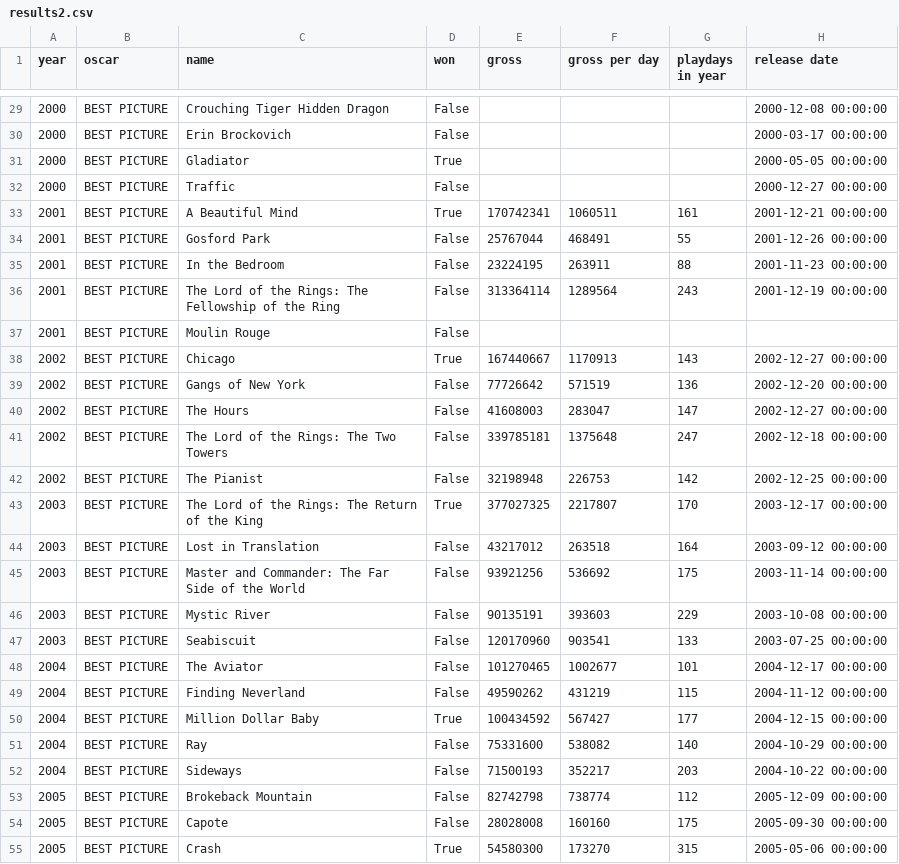
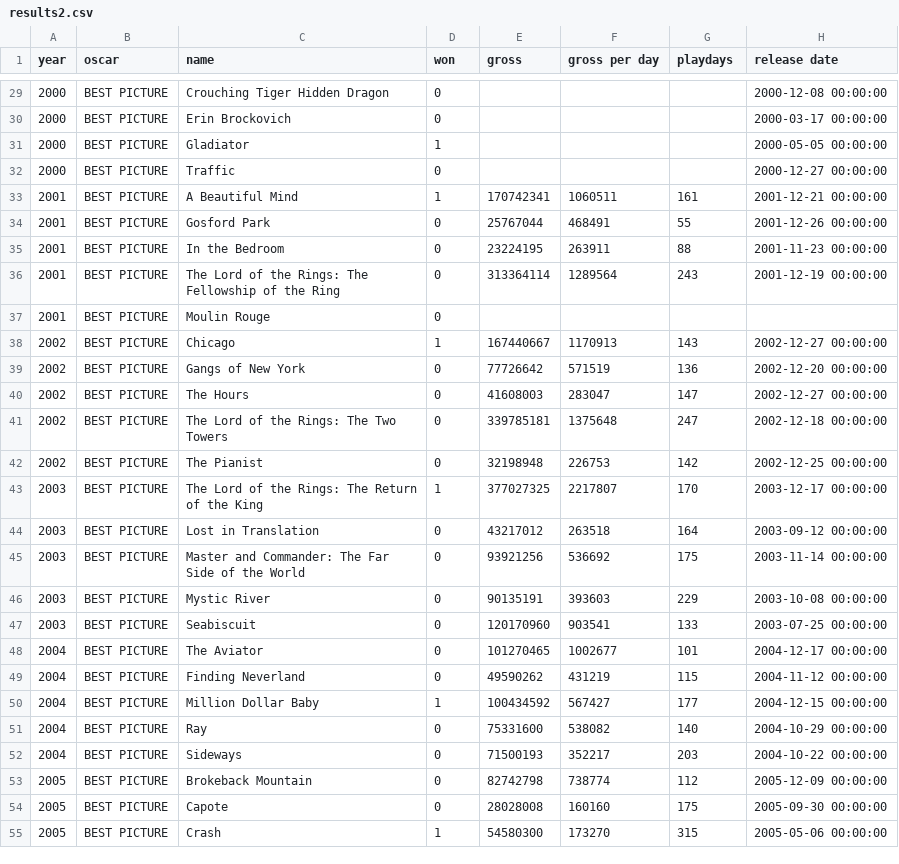
Before and after one commit to OscarPrediction1/boxOfficeNominationsCorrelation, a CSV file: results2.csv, drawn as a sheet; only a part is shown, gaps mark what is left out; the diff covers the shown part only.

```diff
--- a/results2.csv
+++ b/results2.csv
@@ -1 +1 @@
-year,oscar,name,won,gross,gross per day,playdays in year,release date,
+year,oscar,name,won,gross,gross per day,playdays,release date,
@@ -29,27 +29,27 @@ year,oscar,name,won,gross,gross per day,playdays in year,release date,
-2000,BEST PICTURE,Crouching Tiger Hidden Dragon,False,,,,2000-12-08 00:00:00,
-2000,BEST PICTURE,Erin Brockovich,False,,,,2000-03-17 00:00:00,
-2000,BEST PICTURE,Gladiator,True,,,,2000-05-05 00:00:00,
-2000,BEST PICTURE,Traffic,False,,,,2000-12-27 00:00:00,
-2001,BEST PICTURE,A Beautiful Mind,True,170742341,1060511,161,2001-12-21 00:00:00,
-2001,BEST PICTURE,Gosford Park,False,25767044,468491,55,2001-12-26 00:00:00,
-2001,BEST PICTURE,In the Bedroom,False,23224195,263911,88,2001-11-23 00:00:00,
-2001,BEST PICTURE,The Lord of the Rings: The Fellowship of the Ring,False,313364114,1289564,243,2001-12-19 00:00:00,
-2001,BEST PICTURE,Moulin Rouge,False,,,,,
-2002,BEST PICTURE,Chicago,True,167440667,1170913,143,2002-12-27 00:00:00,
-2002,BEST PICTURE,Gangs of New York,False,77726642,571519,136,2002-12-20 00:00:00,
-2002,BEST PICTURE,The Hours,False,41608003,283047,147,2002-12-27 00:00:00,
-2002,BEST PICTURE,The Lord of the Rings: The Two Towers,False,339785181,1375648,247,2002-12-18 00:00:00,
-2002,BEST PICTURE,The Pianist,False,32198948,226753,142,2002-12-25 00:00:00,
-2003,BEST PICTURE,The Lord of the Rings: The Return of the King,True,377027325,2217807,170,2003-12-17 00:00:00,
-2003,BEST PICTURE,Lost in Translation,False,43217012,263518,164,2003-09-12 00:00:00,
-2003,BEST PICTURE,Master and Commander: The Far Side of the World,False,93921256,536692,175,2003-11-14 00:00:00,
-2003,BEST PICTURE,Mystic River,False,90135191,393603,229,2003-10-08 00:00:00,
-2003,BEST PICTURE,Seabiscuit,False,120170960,903541,133,2003-07-25 00:00:00,
-2004,BEST PICTURE,The Aviator,False,101270465,1002677,101,2004-12-17 00:00:00,
-2004,BEST PICTURE,Finding Neverland,False,49590262,431219,115,2004-11-12 00:00:00,
-2004,BEST PICTURE,Million Dollar Baby,True,100434592,567427,177,2004-12-15 00:00:00,
-2004,BEST PICTURE,Ray,False,75331600,538082,140,2004-10-29 00:00:00,
-2004,BEST PICTURE,Sideways,False,71500193,352217,203,2004-10-22 00:00:00,
-2005,BEST PICTURE,Brokeback Mountain,False,82742798,738774,112,2005-12-09 00:00:00,
-2005,BEST PICTURE,Capote,False,28028008,160160,175,2005-09-30 00:00:00,
-2005,BEST PICTURE,Crash,True,54580300,173270,315,2005-05-06 00:00:00,
+2000,BEST PICTURE,Crouching Tiger Hidden Dragon,0,,,,2000-12-08 00:00:00,
+2000,BEST PICTURE,Erin Brockovich,0,,,,2000-03-17 00:00:00,
+2000,BEST PICTURE,Gladiator,1,,,,2000-05-05 00:00:00,
+2000,BEST PICTURE,Traffic,0,,,,2000-12-27 00:00:00,
+2001,BEST PICTURE,A Beautiful Mind,1,170742341,1060511,161,2001-12-21 00:00:00,
+2001,BEST PICTURE,Gosford Park,0,25767044,468491,55,2001-12-26 00:00:00,
+2001,BEST PICTURE,In the Bedroom,0,23224195,263911,88,2001-11-23 00:00:00,
+2001,BEST PICTURE,The Lord of the Rings: The Fellowship of the Ring,0,313364114,1289564,243,2001-12-19 00:00:00,
+2001,BEST PICTURE,Moulin Rouge,0,,,,,
+2002,BEST PICTURE,Chicago,1,167440667,1170913,143,2002-12-27 00:00:00,
+2002,BEST PICTURE,Gangs of New York,0,77726642,571519,136,2002-12-20 00:00:00,
+2002,BEST PICTURE,The Hours,0,41608003,283047,147,2002-12-27 00:00:00,
+2002,BEST PICTURE,The Lord of the Rings: The Two Towers,0,339785181,1375648,247,2002-12-18 00:00:00,
+2002,BEST PICTURE,The Pianist,0,32198948,226753,142,2002-12-25 00:00:00,
+2003,BEST PICTURE,The Lord of the Rings: The Return of the King,1,377027325,2217807,170,2003-12-17 00:00:00,
+2003,BEST PICTURE,Lost in Translation,0,43217012,263518,164,2003-09-12 00:00:00,
+2003,BEST PICTURE,Master and Commander: The Far Side of the World,0,93921256,536692,175,2003-11-14 00:00:00,
+2003,BEST PICTURE,Mystic River,0,90135191,393603,229,2003-10-08 00:00:00,
+2003,BEST PICTURE,Seabiscuit,0,120170960,903541,133,2003-07-25 00:00:00,
+2004,BEST PICTURE,The Aviator,0,101270465,1002677,101,2004-12-17 00:00:00,
+2004,BEST PICTURE,Finding Neverland,0,49590262,431219,115,2004-11-12 00:00:00,
+2004,BEST PICTURE,Million Dollar Baby,1,100434592,567427,177,2004-12-15 00:00:00,
+2004,BEST PICTURE,Ray,0,75331600,538082,140,2004-10-29 00:00:00,
+2004,BEST PICTURE,Sideways,0,71500193,352217,203,2004-10-22 00:00:00,
+2005,BEST PICTURE,Brokeback Mountain,0,82742798,738774,112,2005-12-09 00:00:00,
+2005,BEST PICTURE,Capote,0,28028008,160160,175,2005-09-30 00:00:00,
+2005,BEST PICTURE,Crash,1,54580300,173270,315,2005-05-06 00:00:00,
```
Also changed, not shown: 74 edited cells elsewhere in this file.
